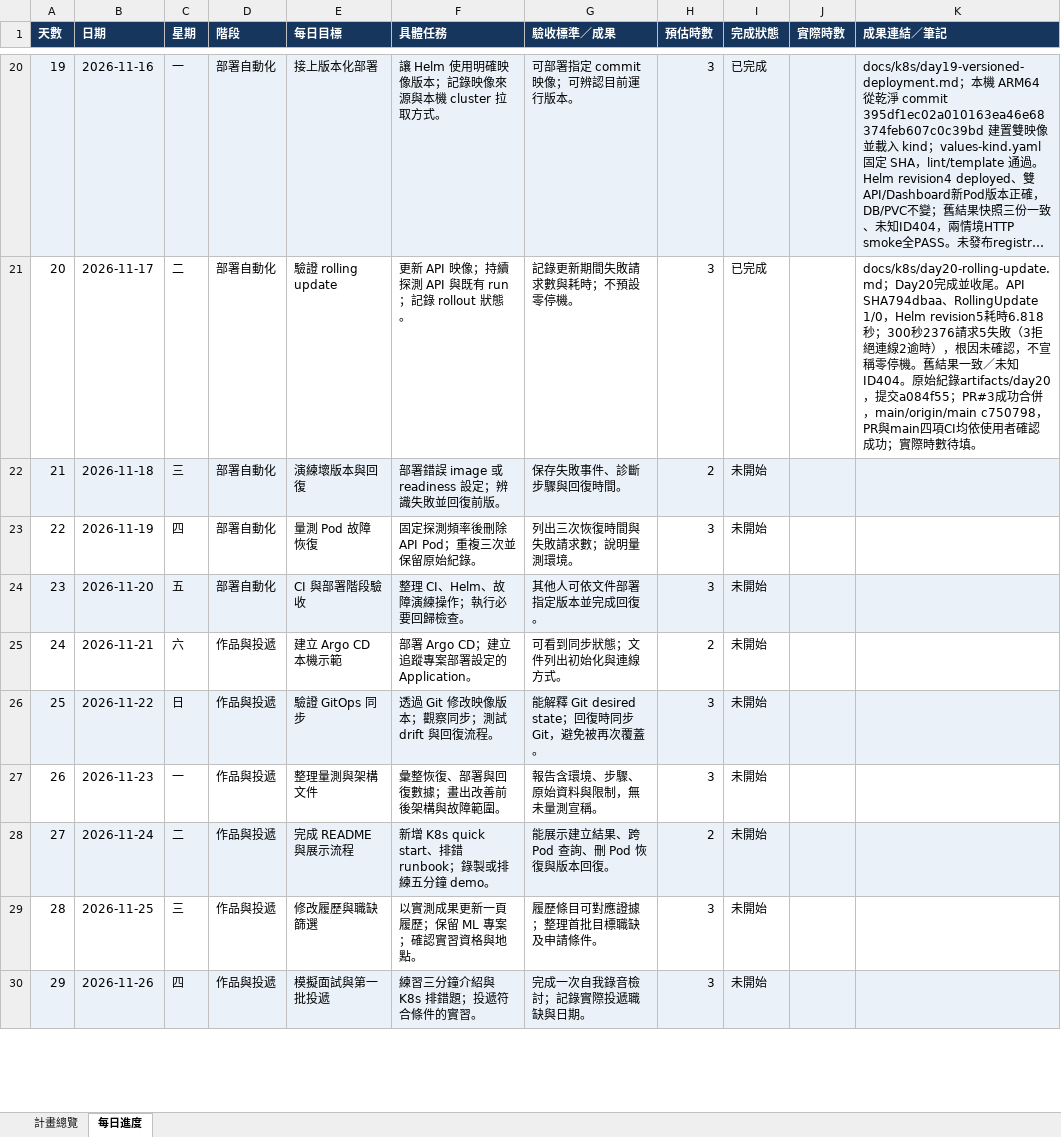
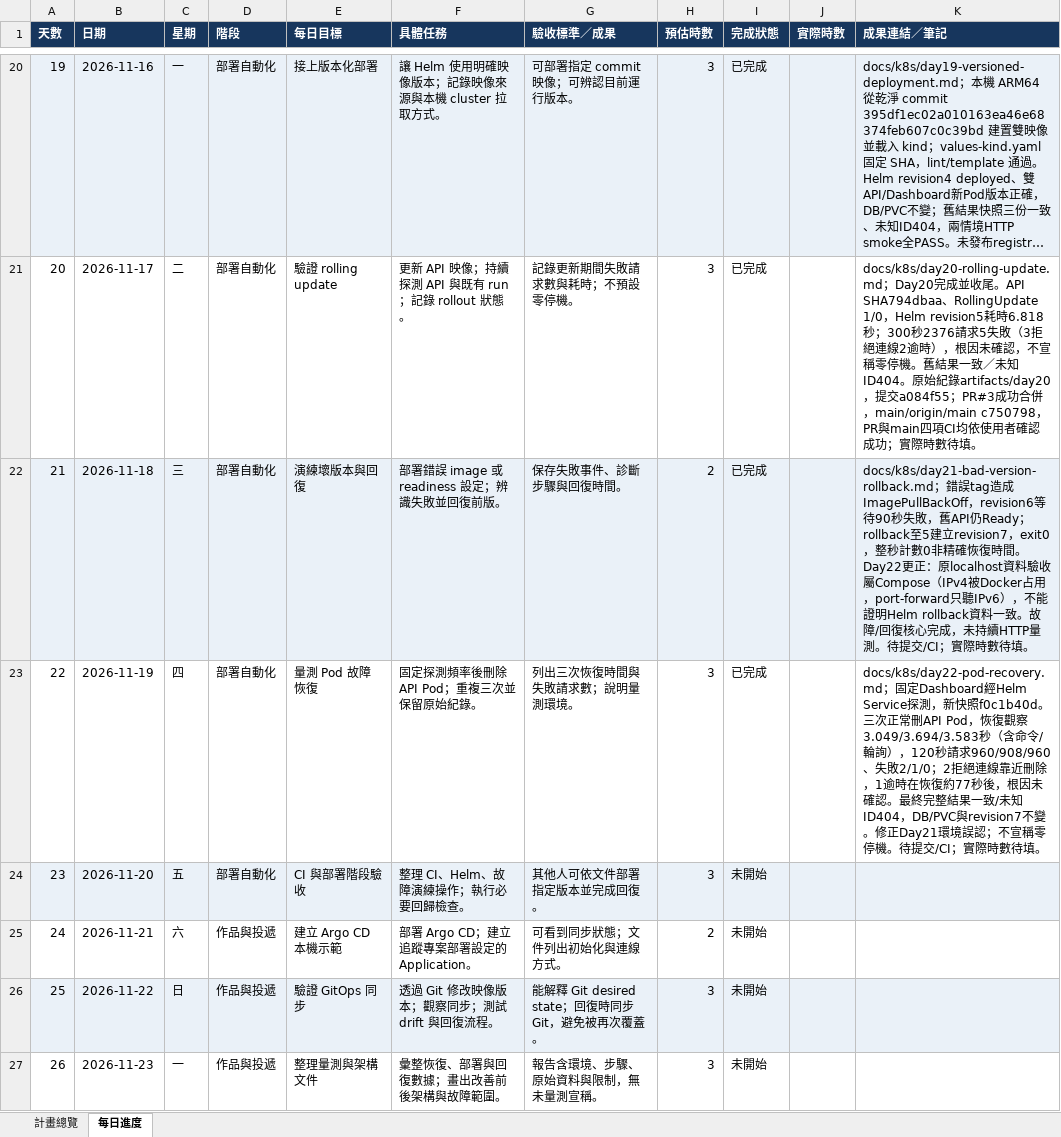
Before and after one commit to j22868706/sideproject_fabflow, an Excel workbook: FabFlow_K8s_30天進度表.xlsx, sheet 每日進度, drawn as a sheet; only a part is shown, gaps mark what is left out; the shorter side is filled out with more unchanged rows; long unchanged cells end in …; values as stored, in another font and other column widths than the file's, no borders; conditional formats not drawn; the diff names each change by its address in the sheet, - before the commit and + after, or states it on an @@ line.

Commit message:
docs: record Day 21 rollback and Day 22 recovery measurements

```diff
--- a/FabFlow_K8s_30天進度表.xlsx (sheet 每日進度)
+++ b/FabFlow_K8s_30天進度表.xlsx (sheet 每日進度)
-I22:I23 (完成狀態): 未開始
+I22:I23 (完成狀態): 已完成
-K22 (成果連結／筆記): (empty)
+K22 (成果連結／筆記): docs/k8s/day21-bad-version-rollback.md；錯誤tag造成ImagePullBackOff，revision6等待90秒失敗，舊API仍Ready；rollback至5建立revision7，exit0，整秒計數0非精確恢復時間。Day22更正：原localhost資料驗收屬Compose（IPv4被Docker占用，port-forward只聽IPv6），不能證明Helm rollback資料一致。故障/回復核心完成，未持續HTTP量測。待提交/CI；實際時數待填。
-K23 (成果連結／筆記): (empty)
+K23 (成果連結／筆記): docs/k8s/day22-pod-recovery.md；固定Dashboard經Helm Service探測，新快照f0c1b40d。三次正常刪API Pod，恢復觀察3.049/3.694/3.583秒（含命令/輪詢），120秒請求960/908/960、失敗2/1/0；2拒絕連線靠近刪除，1逾時在恢復約77秒後，根因未確認。最終完整結果一致/未知ID404，DB/PVC與revision7不變。修正Day21環境誤認；不宣稱零停機。待提交/CI；實際時數待填。
```
Also changed, not shown: sheet 計畫總覽, 36 other files.
